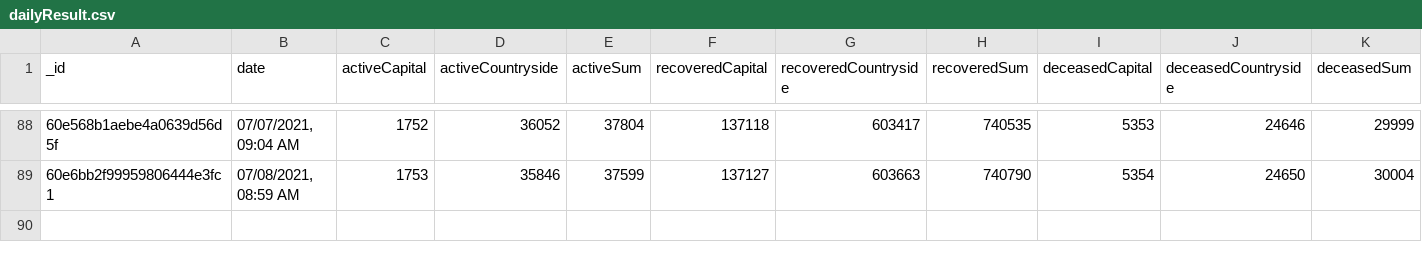
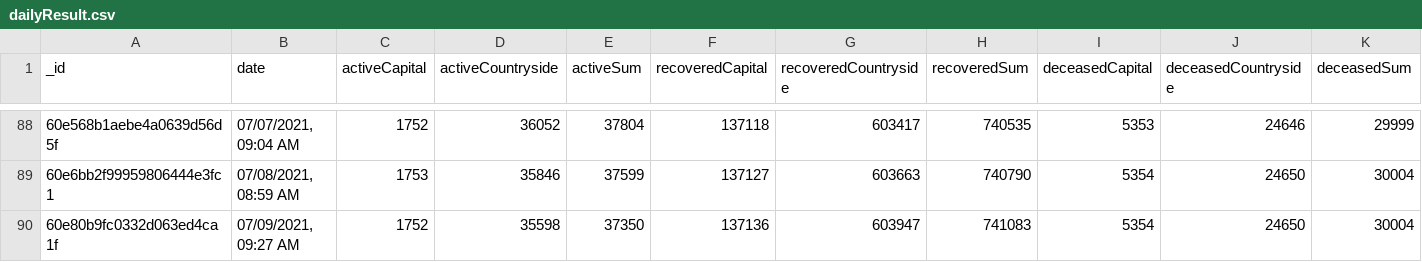
Before and after one commit to theDavidBarton/koronavirus.gov.hu-scraper, a CSV file: dailyResult.csv, drawn as a sheet; only a part is shown, gaps mark what is left out; rows hold the shown columns only; the diff names each change by its address in the sheet, - before the commit and + after, or states it on an @@ line.

Commit message:
feat(data): update data 2021-07-09

```diff
--- a/dailyResult.csv
+++ b/dailyResult.csv
+row 90: 60e80b9fc0332d063ed4ca1f | 07/09/2021, 09:27 AM | 1752 | 35598 | 37350 | 137136 | 603947 | 741083 | 5354 | 24650 | 30004
```
Also changed, not shown: 1 other file.
